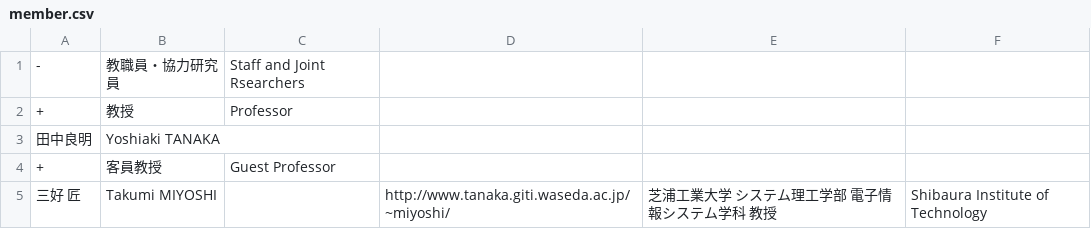
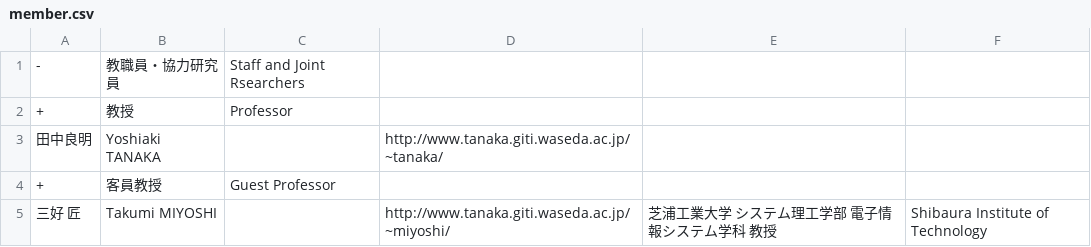
Before and after one commit to noriboijan/tanakalab, a CSV file: jpn/member.csv, drawn as a sheet; only a part is shown.

```diff
--- a/jpn/member.csv
+++ b/jpn/member.csv
@@ -2,3 +2,3 @@
 +,教授,Professor,,,
-田中良明,Yoshiaki TANAKA,,,,
+田中良明,Yoshiaki TANAKA,,http://www.tanaka.giti.waseda.ac.jp/~tanaka/,,
 +,客員教授,Guest Professor,,,
```
Also changed, not shown: jpn/graduates.csv, 3 other files.
